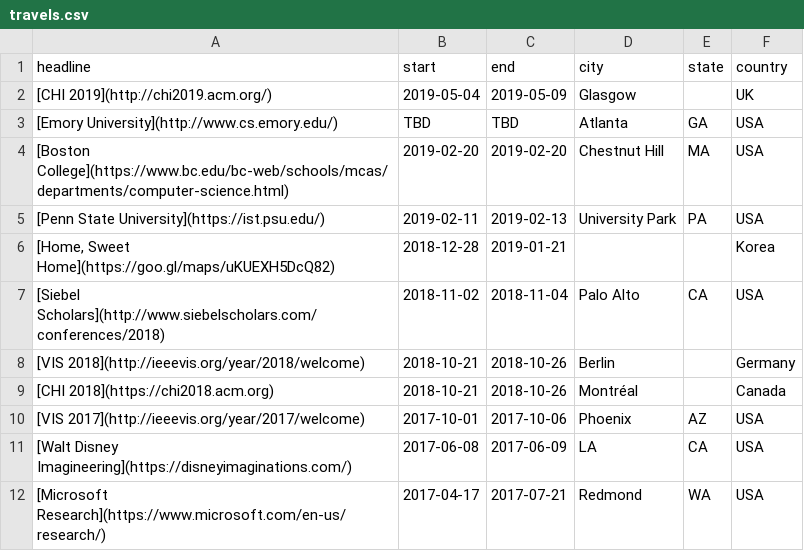
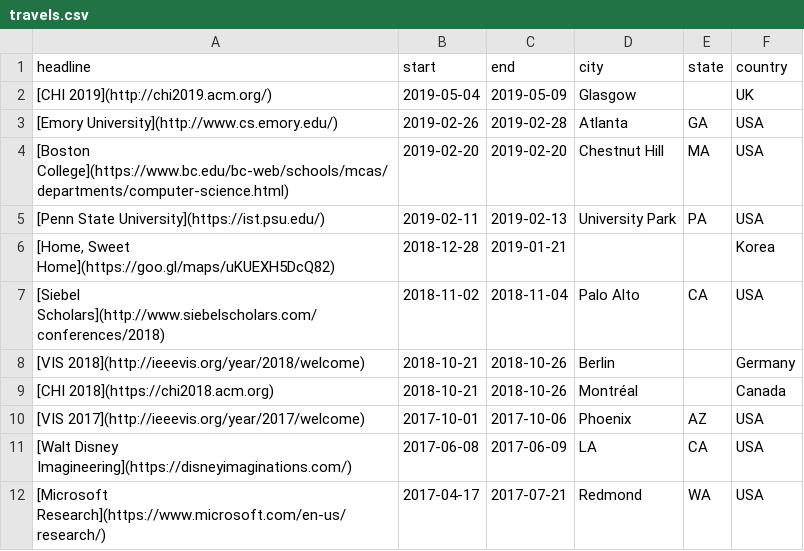
Before and after one commit to namwkim/namwkim.github.io, a CSV file: assets/files/travels.csv, drawn as a sheet.

Commit message:
Update travels.csv

```diff
--- a/assets/files/travels.csv
+++ b/assets/files/travels.csv
@@ -2,3 +2,3 @@ headline,start,end,city,state,country
 [CHI 2019](http://chi2019.acm.org/),2019-05-04,2019-05-09,Glasgow,,UK
-[Emory University](http://www.cs.emory.edu/),TBD,TBD,Atlanta,GA,USA
+[Emory University](http://www.cs.emory.edu/),2019-02-26,2019-02-28,Atlanta,GA,USA
 [Boston College](https://www.bc.edu/bc-web/schools/mcas/departments/computer-science.html),2019-02-20,2019-02-20,Chestnut Hill,MA,USA
```
